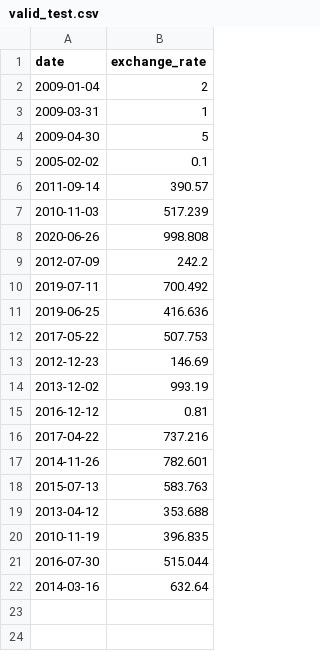
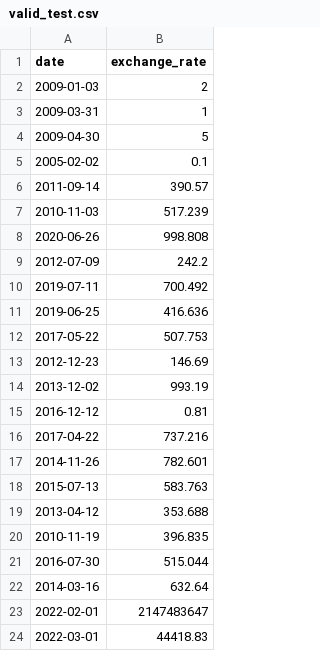
Before and after one commit to JSlusark/Cpp-Modules, a CSV file: cpp09/ex00/my_tests/valid_test.csv (was cpp09/ex00/valid_test.csv), drawn as a sheet.

```diff
--- a/cpp09/ex00/valid_test.csv
+++ b/cpp09/ex00/my_tests/valid_test.csv
@@ -1,3 +1,3 @@
 date,exchange_rate
-2009-01-04,2
+2009-01-03,2
 2009-03-31,1
@@ -22 +22,3 @@ date,exchange_rate
 2014-03-16,632.64
+2022-02-01,2147483647
+2022-03-01,44418.83
```
Also changed, not shown: 7 other files.
